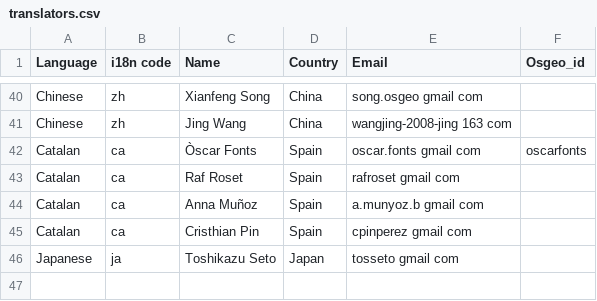
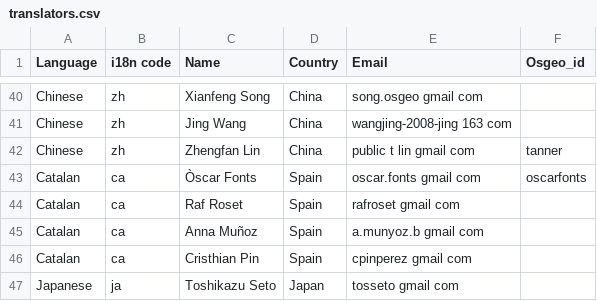
Before and after one commit to bermud/OSGeoLive-svn, a CSV file: doc/translators.csv, drawn as a sheet; only a part is shown, gaps mark what is left out.

Commit message:
git-svn-id: http://svn.osgeo.org/osgeo/livedvd/gisvm/trunk@7936 7da46fd8-bd2a-0410-a152-cf9810cf5b10

```diff
--- a/doc/translators.csv
+++ b/doc/translators.csv
@@ -41,2 +41,3 @@ Chinese,zh,Xianfeng Song,China,song.osgeo gmail com,
 Chinese,zh,Jing Wang,China,wangjing-2008-jing 163 com,
+Chinese,zh,Zhengfan Lin,China,public t lin gmail com,tanner
 Catalan,ca,Òscar Fonts,Spain,oscar.fonts gmail com,oscarfonts
```
